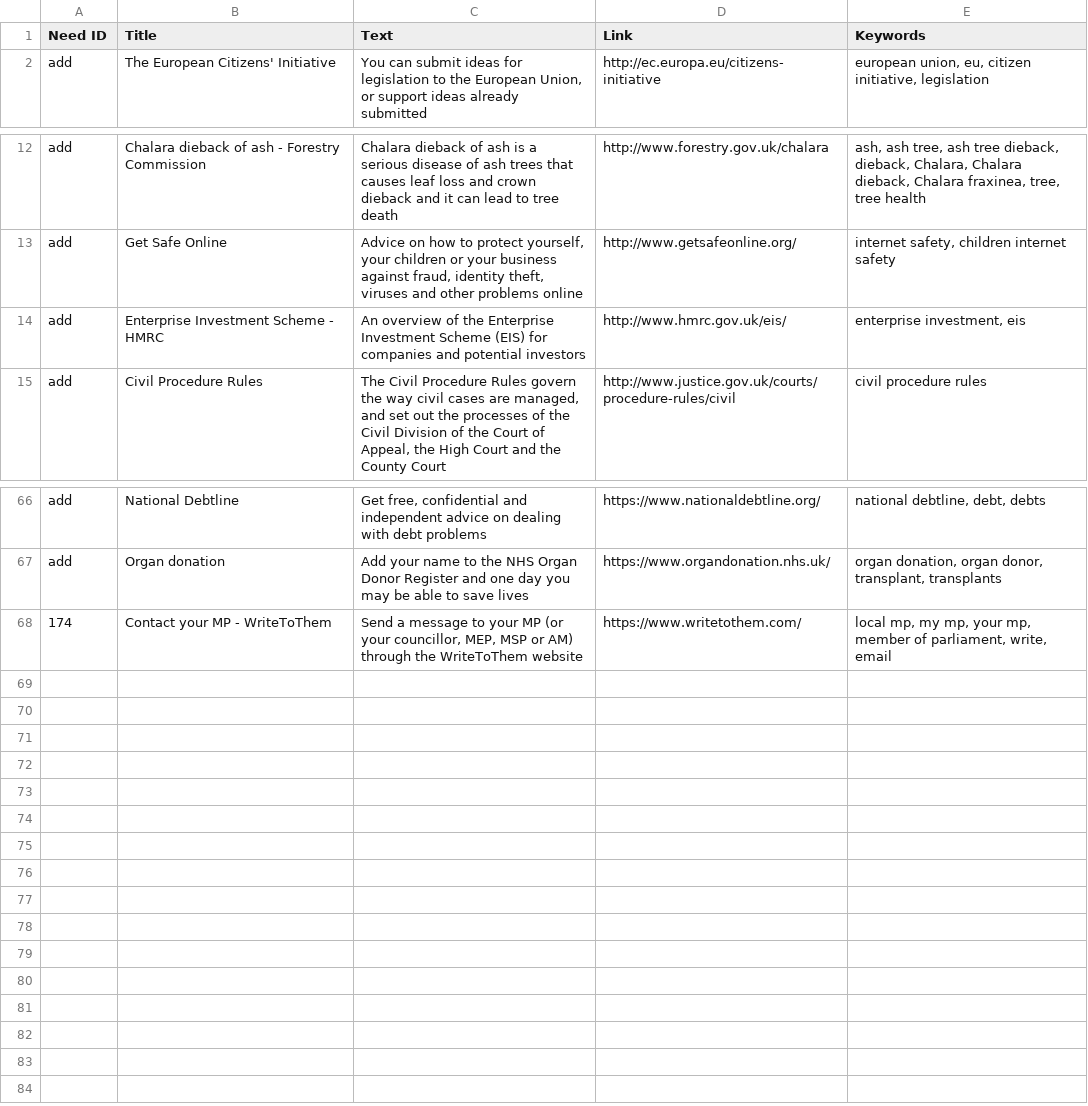
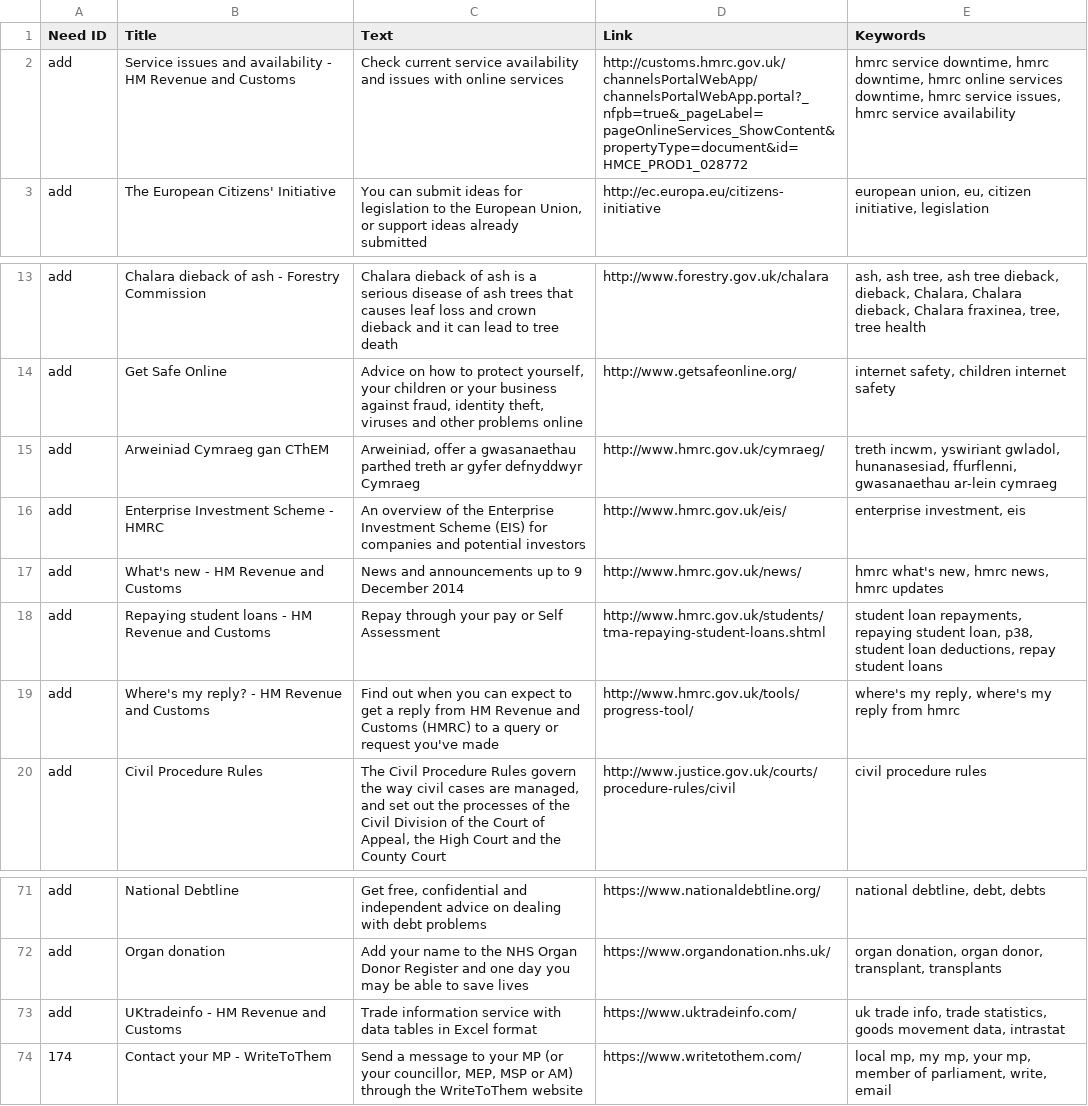
Before and after one commit to alphagov/recommended-links, a CSV file: data/index/recommended-link/internal_search_results.csv, drawn as a sheet; only a part is shown, gaps mark what is left out.

Commit message:
HMRC external links

```diff
--- a/data/index/recommended-link/internal_search_results.csv
+++ b/data/index/recommended-link/internal_search_results.csv
@@ -1,2 +1,3 @@
 Need ID,Title,Text,Link,Keywords
+add,Service issues and availability - HM Revenue and Customs,Check current service availability and issues with online services,http://customs.hmrc.gov.uk/channelsPortalWebApp/channelsPortalWebApp.portal?_nfpb=true&_pageLabel=pageOnlineServices_ShowContent&propertyType=document&id=HMCE_PROD1_028772,"hmrc service downtime, hmrc downtime, hmrc online services downtime, hmrc service issues, hmrc service availability"
 add,The European Citizens' Initiative,"You can submit ideas for legislation to the European Union, or support ideas already submitted",http://ec.europa.eu/citizens-initiative,"european union, eu, citizen initiative, legislation"
@@ -13,3 +14,7 @@ add,Chalara dieback of ash - Forestry Commission,Chalara dieback of ash is a ser
 add,Get Safe Online,"Advice on how to protect yourself, your children or your business against fraud, identity theft, viruses and other problems online",http://www.getsafeonline.org/,"internet safety, children internet safety"
+add,Arweiniad Cymraeg gan CThEM,"Arweiniad, offer a gwasanaethau parthed treth ar gyfer defnyddwyr Cymraeg",http://www.hmrc.gov.uk/cymraeg/,"treth incwm, yswiriant gwladol, hunanasesiad, ffurflenni, gwasanaethau ar-lein cymraeg"
 add,Enterprise Investment Scheme - HMRC,An overview of the Enterprise Investment Scheme (EIS) for companies and potential investors,http://www.hmrc.gov.uk/eis/,"enterprise investment, eis"
+add,What's new - HM Revenue and Customs,News and announcements up to 9 December 2014,http://www.hmrc.gov.uk/news/,"hmrc what's new, hmrc news, hmrc updates"
+add,Repaying student loans - HM Revenue and Customs,Repay through your pay or Self Assessment,http://www.hmrc.gov.uk/students/tma-repaying-student-loans.shtml,"student loan repayments, repaying student loan, p38, student loan deductions, repay student loans"
+add,Where's my reply? - HM Revenue and Customs,Find out when you can expect to get a reply from HM Revenue and Customs (HMRC) to a query or request you've made,http://www.hmrc.gov.uk/tools/progress-tool/,"where's my reply, where's my reply from hmrc"
 add,Civil Procedure Rules,"The Civil Procedure Rules govern the way civil cases are managed, and set out the processes of the Civil Division of the Court of Appeal, the High Court and the County Court",http://www.justice.gov.uk/courts/procedure-rules/civil,civil procedure rules
@@ -67,2 +72,3 @@ add,National Debtline,"Get free, confidential and independent advice on dealing
 add,Organ donation,Add your name to the NHS Organ Donor Register and one day you may be able to save lives,https://www.organdonation.nhs.uk/,"organ donation, organ donor, transplant, transplants"
+add,UKtradeinfo - HM Revenue and Customs,Trade information service with data tables in Excel format,https://www.uktradeinfo.com/,"uk trade info, trade statistics, goods movement data, intrastat"
 174,Contact your MP - WriteToThem,"Send a message to your MP (or your councillor, MEP, MSP or AM) through the WriteToThem website",https://www.writetothem.com/,"local mp, my mp, your mp, member of parliament, write, email"
```
